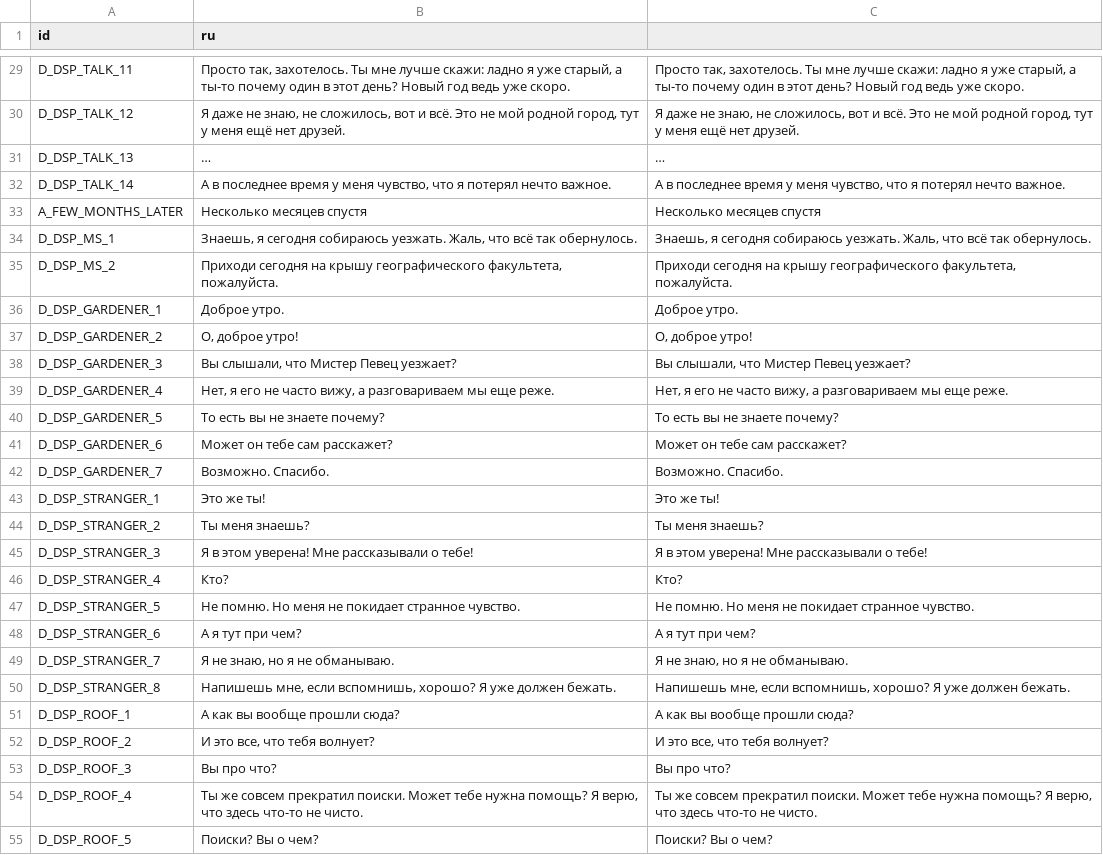
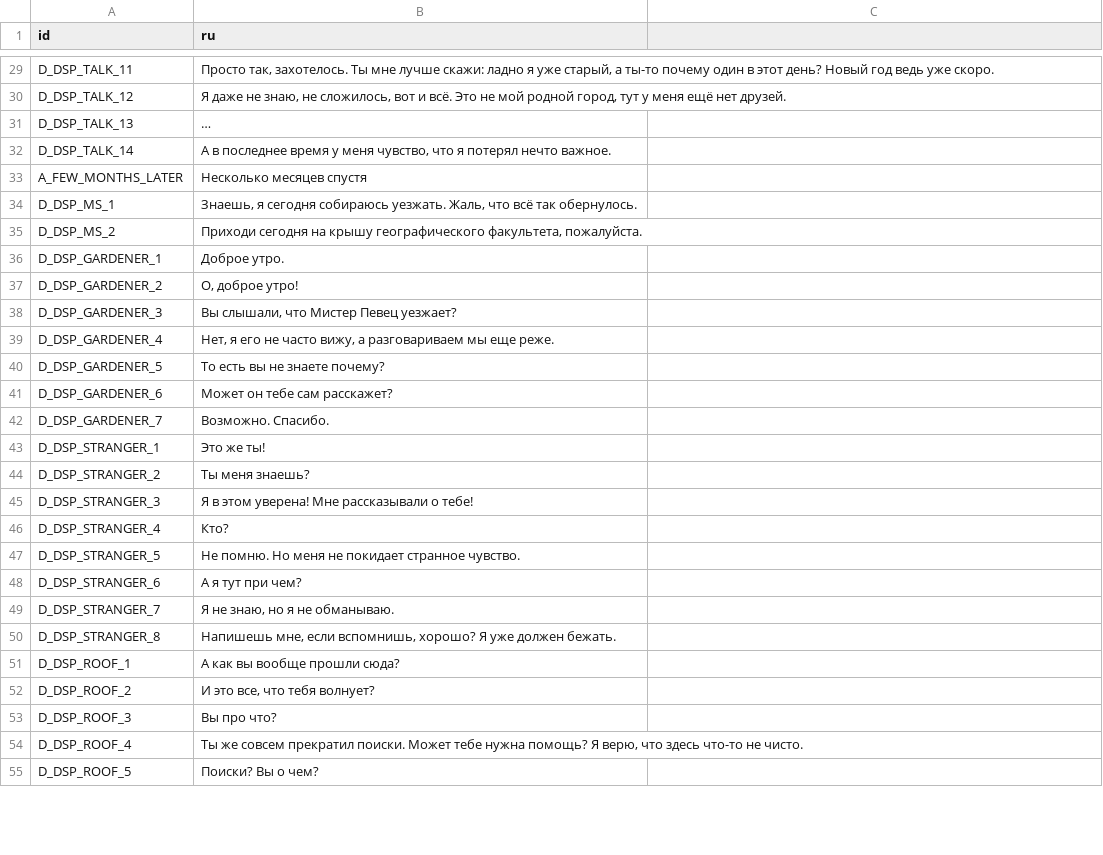
Before and after one commit to ordinary-dev/student-quest, a CSV file: Translations/en/Chapter2/Disappearance.csv, drawn as a sheet; only a part is shown, gaps mark what is left out; the diff covers the shown part only.

```diff
--- a/Translations/en/Chapter2/Disappearance.csv
+++ b/Translations/en/Chapter2/Disappearance.csv
@@ -29,27 +29,27 @@
-"D_DSP_TALK_11","Просто так, захотелось. Ты мне лучше скажи: ладно я уже старый, а ты-то почему один в этот день? Новый год ведь уже скоро.","Просто так, захотелось. Ты мне лучше скажи: ладно я уже старый, а ты-то почему один в этот день? Новый год ведь уже скоро."
-"D_DSP_TALK_12","Я даже не знаю, не сложилось, вот и всё. Это не мой родной город, тут у меня ещё нет друзей.","Я даже не знаю, не сложилось, вот и всё. Это не мой родной город, тут у меня ещё нет друзей."
-"D_DSP_TALK_13","…","…"
-"D_DSP_TALK_14","А в последнее время у меня чувство, что я потерял нечто важное.","А в последнее время у меня чувство, что я потерял нечто важное."
-"A_FEW_MONTHS_LATER","Несколько месяцев спустя","Несколько месяцев спустя"
-"D_DSP_MS_1","Знаешь, я сегодня собираюсь уезжать. Жаль, что всё так обернулось.","Знаешь, я сегодня собираюсь уезжать. Жаль, что всё так обернулось."
-"D_DSP_MS_2","Приходи сегодня на крышу географического факультета, пожалуйста.","Приходи сегодня на крышу географического факультета, пожалуйста."
-"D_DSP_GARDENER_1","Доброе утро.","Доброе утро."
-"D_DSP_GARDENER_2","О, доброе утро!","О, доброе утро!"
-"D_DSP_GARDENER_3","Вы слышали, что Мистер Певец уезжает?","Вы слышали, что Мистер Певец уезжает?"
-"D_DSP_GARDENER_4","Нет, я его не часто вижу, а разговариваем мы еще реже.","Нет, я его не часто вижу, а разговариваем мы еще реже."
-"D_DSP_GARDENER_5","То есть вы не знаете почему?","То есть вы не знаете почему?"
-"D_DSP_GARDENER_6","Может он тебе сам расскажет?","Может он тебе сам расскажет?"
-"D_DSP_GARDENER_7","Возможно. Спасибо.","Возможно. Спасибо."
-"D_DSP_STRANGER_1","Это же ты!","Это же ты!"
-"D_DSP_STRANGER_2","Ты меня знаешь?","Ты меня знаешь?"
-"D_DSP_STRANGER_3","Я в этом уверена! Мне рассказывали о тебе!","Я в этом уверена! Мне рассказывали о тебе!"
-"D_DSP_STRANGER_4","Кто?","Кто?"
-"D_DSP_STRANGER_5","Не помню. Но меня не покидает странное чувство.","Не помню. Но меня не покидает странное чувство."
-"D_DSP_STRANGER_6","А я тут при чем?","А я тут при чем?"
-"D_DSP_STRANGER_7","Я не знаю, но я не обманываю.","Я не знаю, но я не обманываю."
-"D_DSP_STRANGER_8","Напишешь мне, если вспомнишь, хорошо? Я уже должен бежать.","Напишешь мне, если вспомнишь, хорошо? Я уже должен бежать."
-"D_DSP_ROOF_1","А как вы вообще прошли сюда?","А как вы вообще прошли сюда?"
-"D_DSP_ROOF_2","И это все, что тебя волнует?","И это все, что тебя волнует?"
-"D_DSP_ROOF_3","Вы про что?","Вы про что?"
-"D_DSP_ROOF_4","Ты же совсем прекратил поиски. Может тебе нужна помощь? Я верю, что здесь что-то не чисто.","Ты же совсем прекратил поиски. Может тебе нужна помощь? Я верю, что здесь что-то не чисто."
-"D_DSP_ROOF_5","Поиски? Вы о чем?","Поиски? Вы о чем?"
+"D_DSP_TALK_11","Просто так, захотелось. Ты мне лучше скажи: ладно я уже старый, а ты-то почему один в этот день? Новый год ведь уже скоро."
+"D_DSP_TALK_12","Я даже не знаю, не сложилось, вот и всё. Это не мой родной город, тут у меня ещё нет друзей."
+"D_DSP_TALK_13","…"
+"D_DSP_TALK_14","А в последнее время у меня чувство, что я потерял нечто важное."
+"A_FEW_MONTHS_LATER","Несколько месяцев спустя"
+"D_DSP_MS_1","Знаешь, я сегодня собираюсь уезжать. Жаль, что всё так обернулось."
+"D_DSP_MS_2","Приходи сегодня на крышу географического факультета, пожалуйста."
+"D_DSP_GARDENER_1","Доброе утро."
+"D_DSP_GARDENER_2","О, доброе утро!"
+"D_DSP_GARDENER_3","Вы слышали, что Мистер Певец уезжает?"
+"D_DSP_GARDENER_4","Нет, я его не часто вижу, а разговариваем мы еще реже."
+"D_DSP_GARDENER_5","То есть вы не знаете почему?"
+"D_DSP_GARDENER_6","Может он тебе сам расскажет?"
+"D_DSP_GARDENER_7","Возможно. Спасибо."
+"D_DSP_STRANGER_1","Это же ты!"
+"D_DSP_STRANGER_2","Ты меня знаешь?"
+"D_DSP_STRANGER_3","Я в этом уверена! Мне рассказывали о тебе!"
+"D_DSP_STRANGER_4","Кто?"
+"D_DSP_STRANGER_5","Не помню. Но меня не покидает странное чувство."
+"D_DSP_STRANGER_6","А я тут при чем?"
+"D_DSP_STRANGER_7","Я не знаю, но я не обманываю."
+"D_DSP_STRANGER_8","Напишешь мне, если вспомнишь, хорошо? Я уже должен бежать."
+"D_DSP_ROOF_1","А как вы вообще прошли сюда?"
+"D_DSP_ROOF_2","И это все, что тебя волнует?"
+"D_DSP_ROOF_3","Вы про что?"
+"D_DSP_ROOF_4","Ты же совсем прекратил поиски. Может тебе нужна помощь? Я верю, что здесь что-то не чисто."
+"D_DSP_ROOF_5","Поиски? Вы о чем?"
```
Also changed, not shown: 48 edited cells elsewhere in this file.
